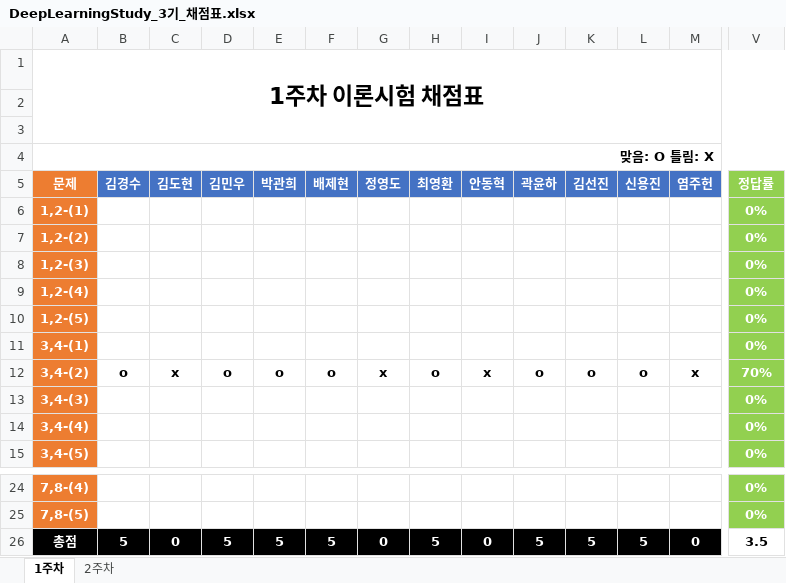
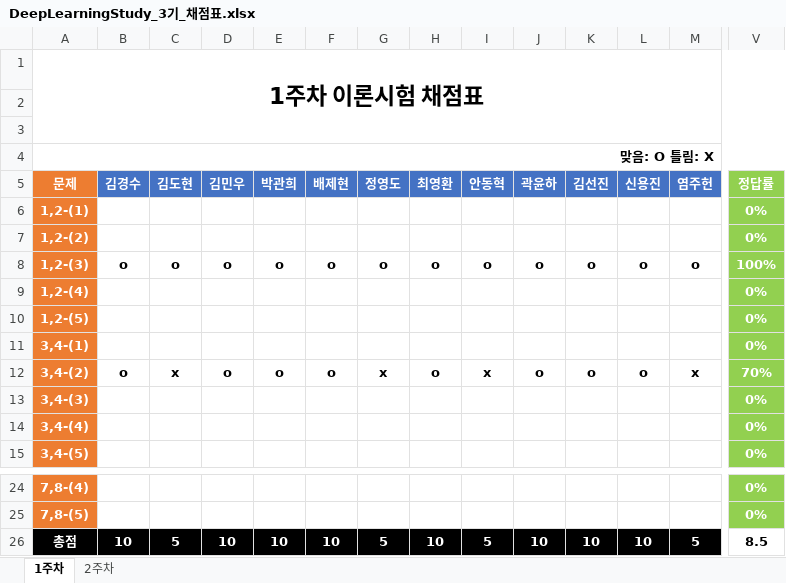
Before and after one commit to JoSihun/DeepLearningStudy, an Excel workbook: 03_TEST_DATA/DeepLearningStudy_3기_채점표.xlsx, sheet 1주차, drawn as a sheet; only a part is shown, gaps mark what is left out; values as stored, in another font and other column widths than the file's, no borders; removed rows and columns are numbered as before the commit, all else as after; rows hold the shown columns only; the diff covers the shown part only; the diff names each change by its address in the sheet, - before the commit and + after, or states it on an @@ line.

Commit message:
이다빈

```diff
--- a/03_TEST_DATA/DeepLearningStudy_3기_채점표.xlsx (sheet 1주차)
+++ b/03_TEST_DATA/DeepLearningStudy_3기_채점표.xlsx (sheet 1주차)
-row 8: 1,2-(3) |  |  |  |  |  |  |  |  |  |  |  |  | 0%
+row 8: 1,2-(3) | o | o | o | o | o | o | o | o | o | o | o | o | 100%
-B26 (김경수): 5
+B26 (김경수): 10
-C26 (김도현): 0
+C26 (김도현): 5
-D26 (김민우): 5
+D26 (김민우): 10
-E26 (박관희): 5
+E26 (박관희): 10
-F26 (배제현): 5
+F26 (배제현): 10
-G26 (정영도): 0
+G26 (정영도): 5
-H26 (최영환): 5
+H26 (최영환): 10
-I26 (안동혁): 0
+I26 (안동혁): 5
-J26 (곽윤하): 5
+J26 (곽윤하): 10
-K26 (김선진): 5
+K26 (김선진): 10
-L26 (신용진): 5
+L26 (신용진): 10
-M26 (염주헌): 0
+M26 (염주헌): 5
-V26 (정답률): 3.5
+V26 (정답률): 8.5
```
Also changed, not shown: 8 edited cells elsewhere in this sheet.
